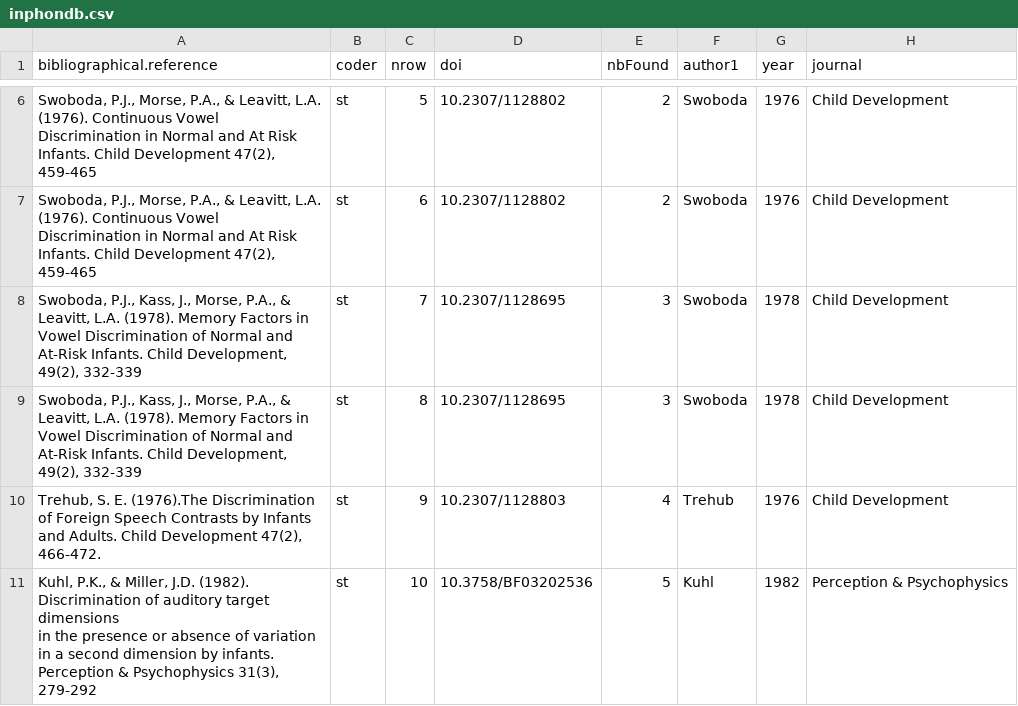
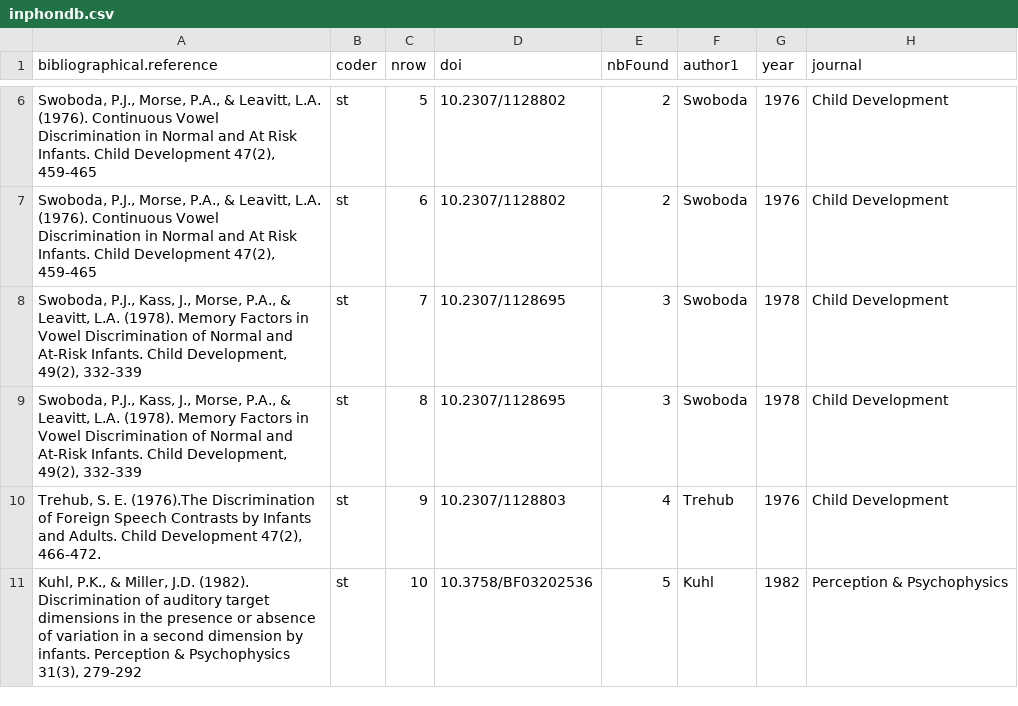
Before and after one commit to langcog/metalab-archive, a CSV file: data/inphondb.csv, drawn as a sheet; only a part is shown, gaps mark what is left out; the diff covers the shown part only; the diff names each change by its address in the sheet, - before the commit and + after, or states it on an @@ line.

Commit message:
removed misaligning string quotes in inphondb data

```diff
--- a/data/inphondb.csv
+++ b/data/inphondb.csv
-A11 (bibliographical.reference): …31(3), 279-292
+A11 (bibliographical.reference): …31(3), 279-292
```
Also changed, not shown: 151 edited cells elsewhere in this file.
